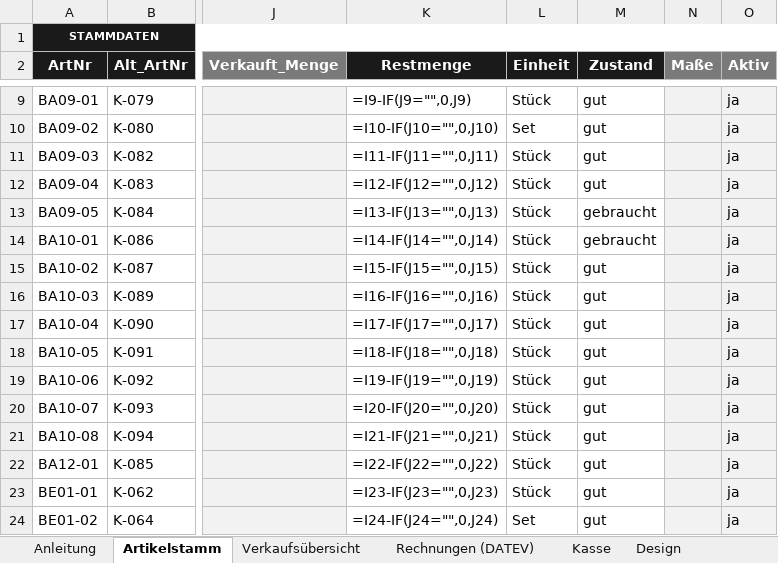
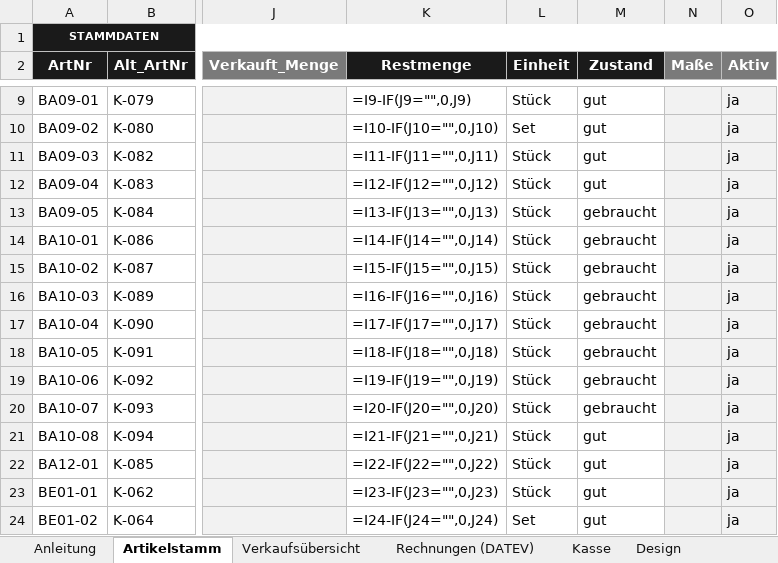
Before and after one commit to jenny9876781/Ablage-, an Excel workbook: ausgabe/01_Artikelstamm_kikripp.xlsx, sheet Artikelstamm, drawn as a sheet; only a part is shown, gaps mark what is left out; values as stored, in another font and other column widths than the file's, no borders; formulas without a stored value are shown as written; conditional formats not drawn; the diff covers the shown part only; the diff names each change by its address in the sheet, - before the commit and + after, or states it on an @@ line.

```diff
--- a/ausgabe/01_Artikelstamm_kikripp.xlsx (sheet Artikelstamm)
+++ b/ausgabe/01_Artikelstamm_kikripp.xlsx (sheet Artikelstamm)
-M15:M20 (Zustand): gut
+M15:M20 (Zustand): gebraucht
```
Also changed, not shown: 21 edited cells elsewhere in this sheet, ausgabe/T3_Erfassungsliste.xlsx, 10 other files.
